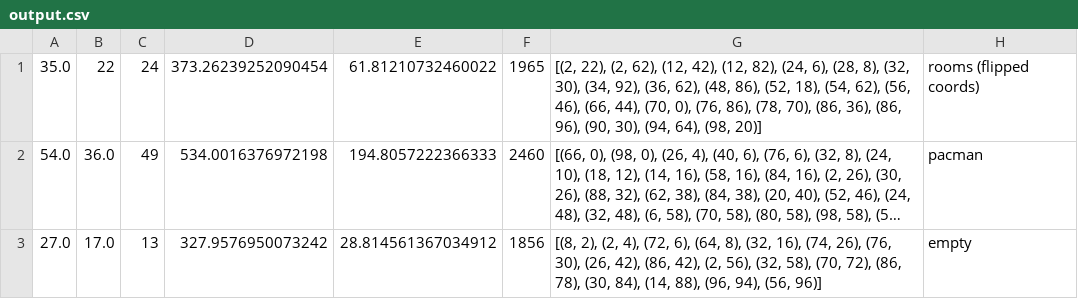
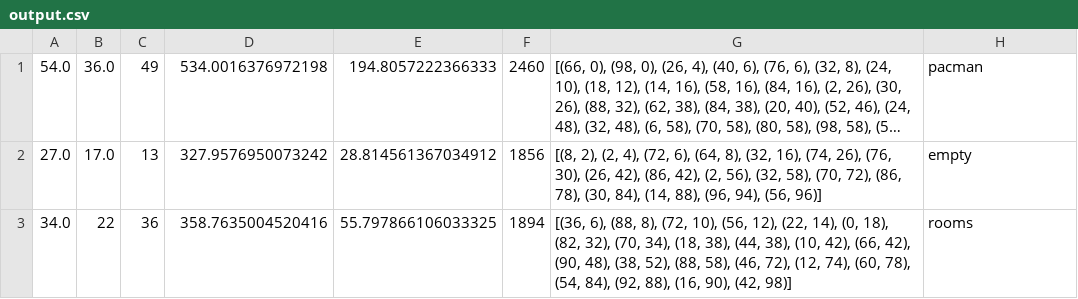
Before and after one commit to julkaswieta/eco-cw, a CSV file: output.csv, drawn as a sheet; long unchanged cells end in …; removed rows and columns are numbered as before the commit, all else as after; the diff names each change by its address in the sheet, - before the commit and + after, or states it on an @@ line.

```diff
--- a/output.csv
+++ b/output.csv
-row 1: 35.0 | 22 | 24 | 373.26239252090454 | 61.81210732460022 | 1965 | [(2, 22), (2, 62), (12, 42), (12, 82), (24, 6), (28, 8), (32, 30), (34, 92), (36, 62), (48, 86), (52, 18), (54, 62), (56, 46), (66, 44), (70, 0), (76, 86), (78, 70), (86, 36), (86, 96), (90, 30), (94, 64), (98, 20)] | rooms (flipped coords)
+row 3: 34.0 | 22 | 36 | 358.7635004520416 | 55.797866106033325 | 1894 | [(36, 6), (88, 8), (72, 10), (56, 12), (22, 14), (0, 18), (82, 32), (70, 34), (18, 38), (44, 38), (10, 42), (66, 42), (90, 48), (38, 52), (88, 58), (46, 72), (12, 74), (60, 78), (54, 84), (92, 88), (16, 90), (42, 98)] | rooms
```
Also changed, not shown: 1 other file.
